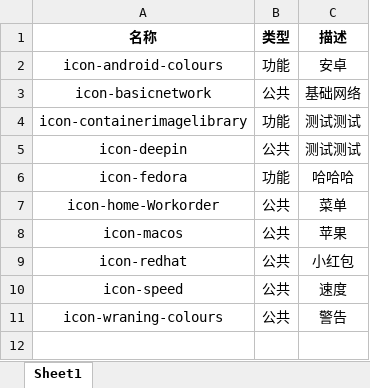
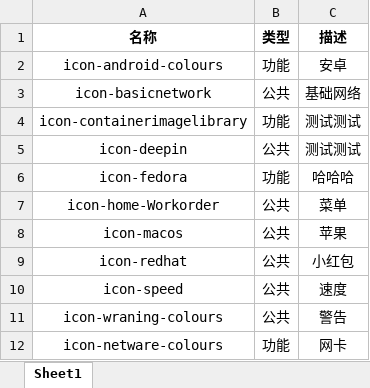
Before and after one commit to a514158642/myIconFont, an Excel workbook: icons.xlsx, sheet Sheet1, drawn as a sheet; values as stored, in another font and other column widths than the file's, no borders; the diff names each change by its address in the sheet, - before the commit and + after, or states it on an @@ line.

```diff
--- a/icons.xlsx (sheet Sheet1)
+++ b/icons.xlsx (sheet Sheet1)
+row 12: icon-netware-colours | 功能 | 网卡
```
Also changed, not shown: 17 other files.
